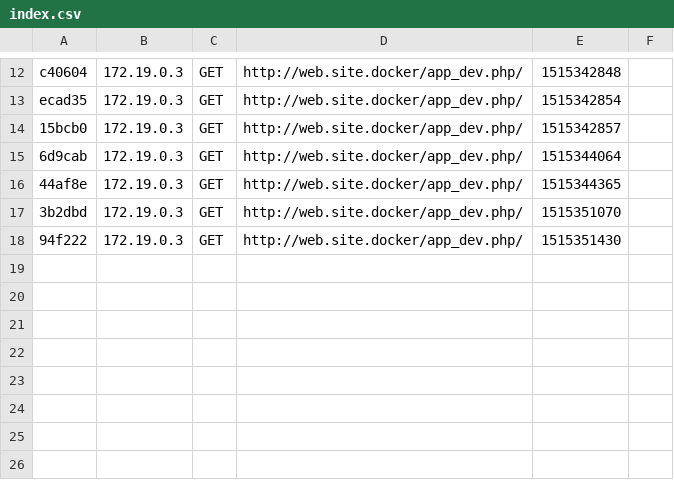
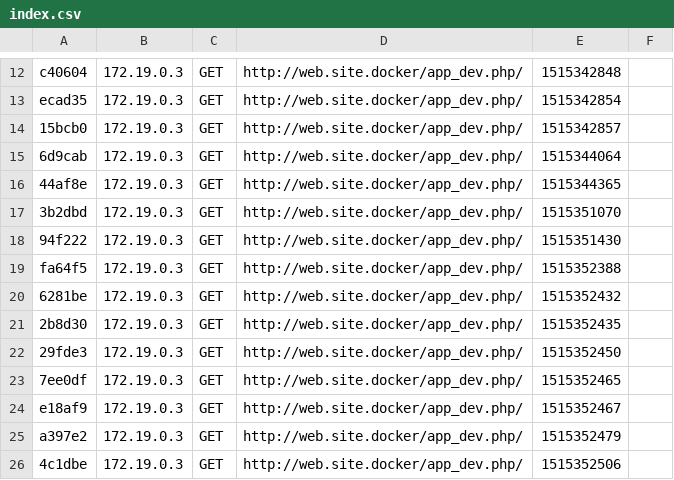
Before and after one commit to botefori/enhanceskill, a CSV file: site/app/cache/dev/profiler/index.csv, drawn as a sheet; only a part is shown, gaps mark what is left out.

```diff
--- a/site/app/cache/dev/profiler/index.csv
+++ b/site/app/cache/dev/profiler/index.csv
@@ -18 +18,9 @@ ecad35,172.19.0.3,GET,http://web.site.docker/app_dev.php/,1515342854,
 94f222,172.19.0.3,GET,http://web.site.docker/app_dev.php/,1515351430,
+fa64f5,172.19.0.3,GET,http://web.site.docker/app_dev.php/,1515352388,
+6281be,172.19.0.3,GET,http://web.site.docker/app_dev.php/,1515352432,
+2b8d30,172.19.0.3,GET,http://web.site.docker/app_dev.php/,1515352435,
+29fde3,172.19.0.3,GET,http://web.site.docker/app_dev.php/,1515352450,
+7ee0df,172.19.0.3,GET,http://web.site.docker/app_dev.php/,1515352465,
+e18af9,172.19.0.3,GET,http://web.site.docker/app_dev.php/,1515352467,
+a397e2,172.19.0.3,GET,http://web.site.docker/app_dev.php/,1515352479,
+4c1dbe,172.19.0.3,GET,http://web.site.docker/app_dev.php/,1515352506,
```
Also changed, not shown: 5 other files.
